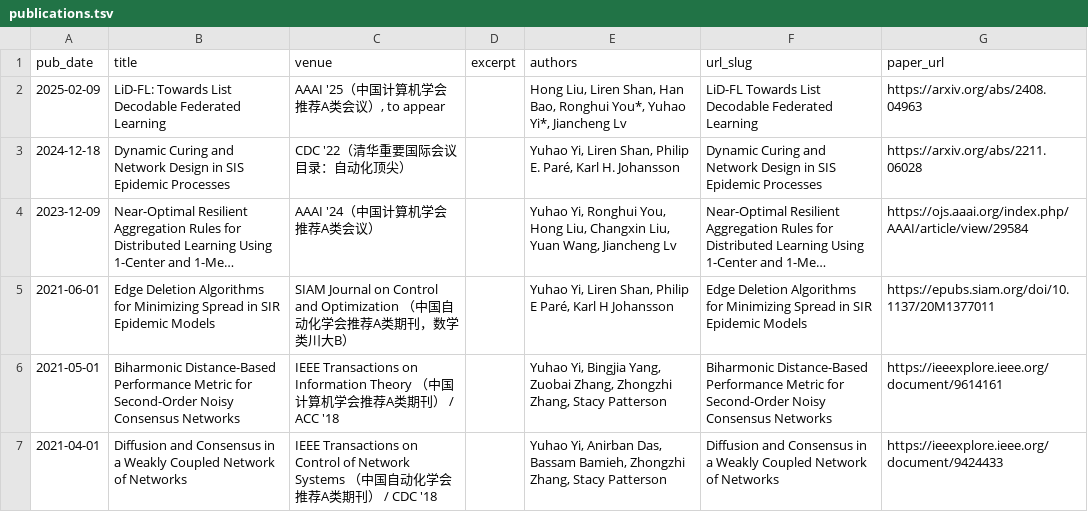
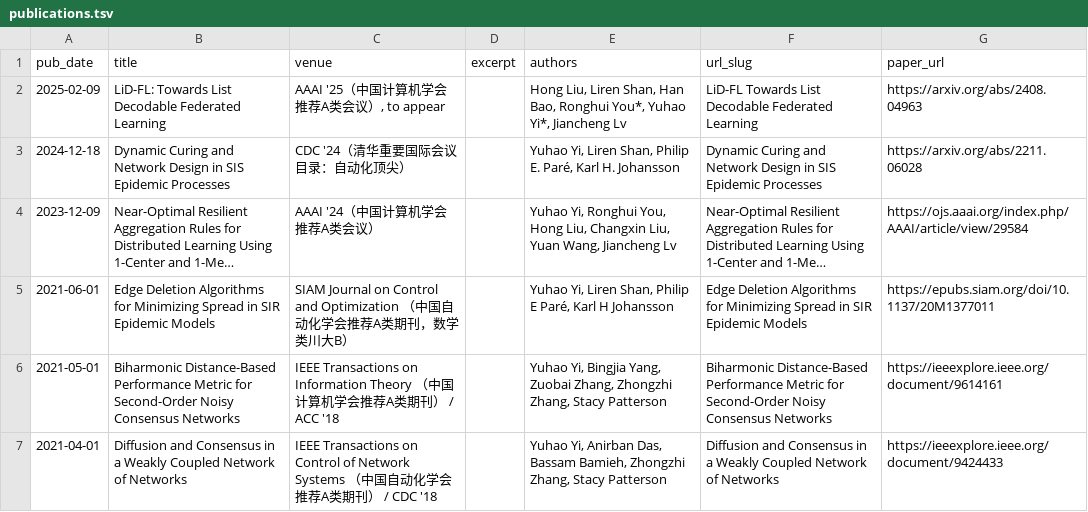
Before and after one commit to yhyi15/yhyi15.github.io, a TSV file: markdown_generator/publications.tsv, drawn as a sheet; only a part is shown; long unchanged cells end in …; the diff names each change by its address in the sheet, - before the commit and + after, or states it on an @@ line.

```diff
--- a/markdown_generator/publications.tsv
+++ b/markdown_generator/publications.tsv
-C3 (venue): CDC '22（清华重要国际会议目录：自动化顶尖）
+C3 (venue): CDC '24（清华重要国际会议目录：自动化顶尖）
```
Also changed, not shown: 3 other files.
